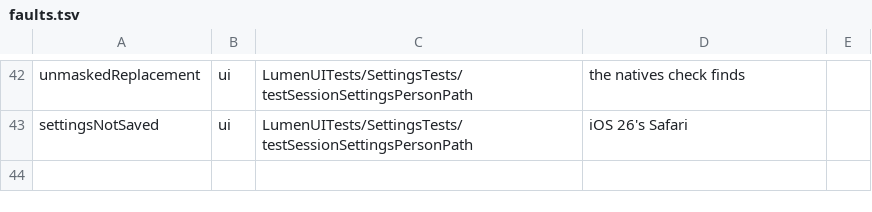
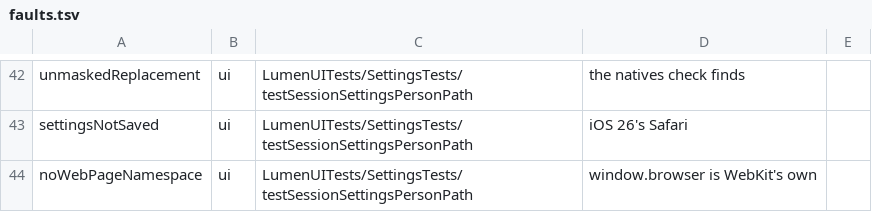
Before and after one commit to dainger-spec/antifdete7329900, a TSV file: ios/scripts/faults.tsv, drawn as a sheet; only a part is shown, gaps mark what is left out.

```diff
--- a/ios/scripts/faults.tsv
+++ b/ios/scripts/faults.tsv
@@ -43 +43,2 @@ unmaskedReplacement	ui	LumenUITests/SettingsTests/testSessionSettingsPersonPath
 settingsNotSaved	ui	LumenUITests/SettingsTests/testSessionSettingsPersonPath	iOS 26's Safari
+noWebPageNamespace	ui	LumenUITests/SettingsTests/testSessionSettingsPersonPath	window.browser is WebKit's own
```
Also changed, not shown: 4 other files.
